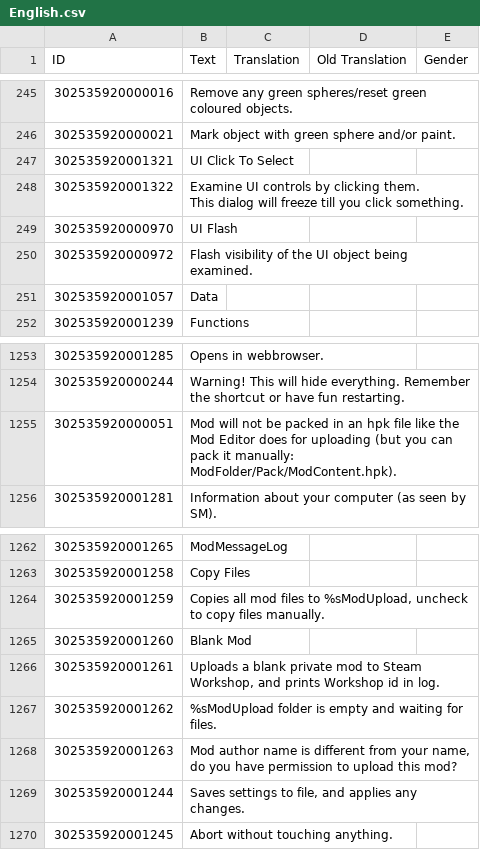
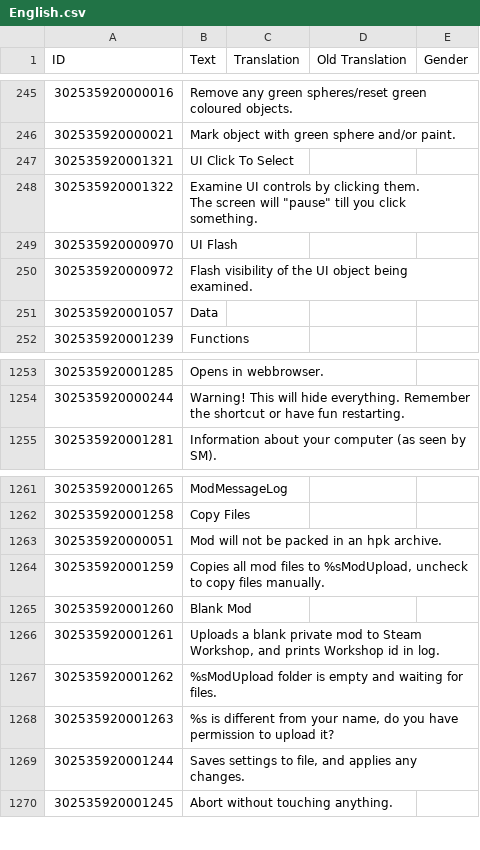
Before and after one commit to ChoGGi/SurvivingMars_CheatMods, a CSV file: ChoGGi's Library/Locales/English.csv, drawn as a sheet; only a part is shown, gaps mark what is left out; removed rows and columns are numbered as before the commit, all else as after; ↵ is a line break in a cell; the diff names each change by its address in the sheet, - before the commit and + after, or states it on an @@ line.

Commit message:
Expanded Cheat Menu:
Added the rest of the icons to examine tools.
Changed popup menus colours for examine to match cheats menu.
Cleaned up text for mod upload.

Dome Teleporters v0.3:
Build dist was no good for values under 100.

ExpandedCheatMenu@choggi.org

```diff
--- a/ChoGGi's Library/Locales/English.csv
+++ b/ChoGGi's Library/Locales/English.csv
-B248 (Text): …clicking them. ↵ This dialog will freeze till you…
+B248 (Text): …clicking them. ↵ The screen will "pause" till you…
-row 1255: 302535920000051 | Mod will not be packed in an hpk file like the Mod Editor does for uploading (but you can pack it manually: ModFolder/Pack/ModContent.hpk).
+row 1263: 302535920000051 | Mod will not be packed in an hpk archive.
-B1268 (Text): Mod author name is different from your name, do you have permission to upload this mod?
+B1268 (Text): %s is different from your name, do you have permission to upload it?
```
Also changed, not shown: 25 other files.
